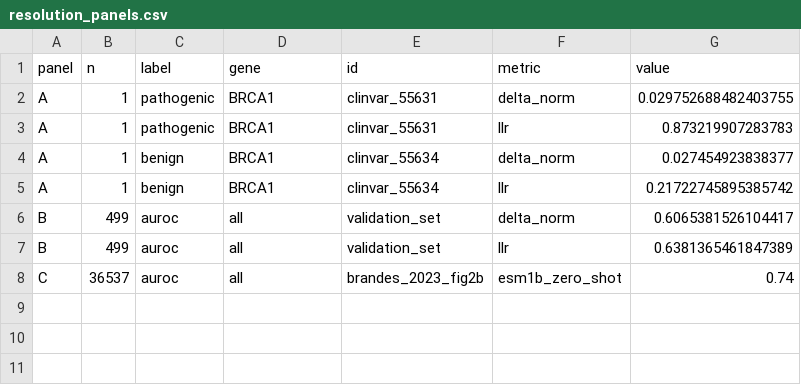
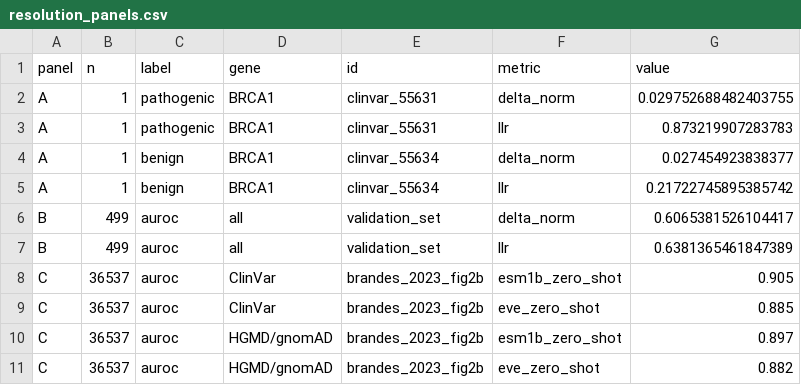
Before and after one commit to latent-reasoning-works/lrw-vep-ub2026, a CSV file: experiments/analysis/results/resolution_panels.csv, drawn as a sheet.

```diff
--- a/experiments/analysis/results/resolution_panels.csv
+++ b/experiments/analysis/results/resolution_panels.csv
@@ -7,2 +7,5 @@ B,499,auroc,all,validation_set,delta_norm,0.6065381526104417
 B,499,auroc,all,validation_set,llr,0.6381365461847389
-C,36537,auroc,all,brandes_2023_fig2b,esm1b_zero_shot,0.74
+C,36537,auroc,ClinVar,brandes_2023_fig2b,esm1b_zero_shot,0.905
+C,36537,auroc,ClinVar,brandes_2023_fig2b,eve_zero_shot,0.885
+C,36537,auroc,HGMD/gnomAD,brandes_2023_fig2b,esm1b_zero_shot,0.897
+C,36537,auroc,HGMD/gnomAD,brandes_2023_fig2b,eve_zero_shot,0.882
```
Also changed, not shown: 4 other files.
